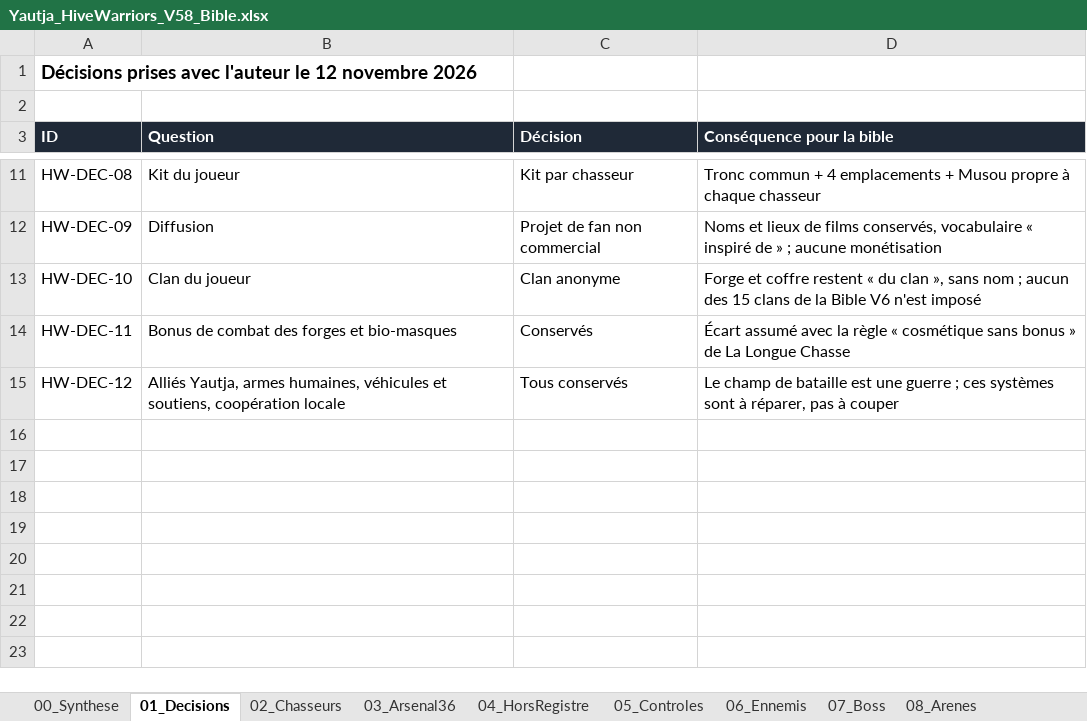
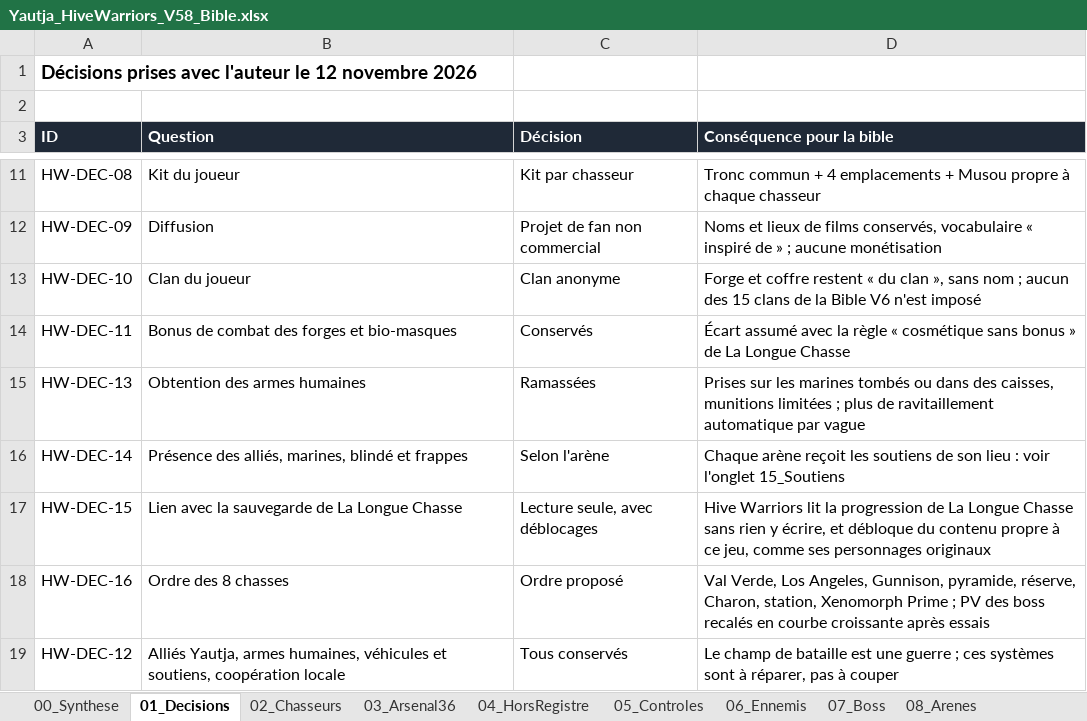
Before and after one commit to darknigthmare/Yautja-hive-warriors, an Excel workbook: design/Yautja_HiveWarriors_V58_Bible.xlsx, sheet 01_Decisions, drawn as a sheet; only a part is shown, gaps mark what is left out; values as stored, in another font and other column widths than the file's, no borders; the diff names each change by its address in the sheet, - before the commit and + after, or states it on an @@ line.

```diff
--- a/design/Yautja_HiveWarriors_V58_Bible.xlsx (sheet 01_Decisions)
+++ b/design/Yautja_HiveWarriors_V58_Bible.xlsx (sheet 01_Decisions)
+row 15: HW-DEC-13 | Obtention des armes humaines | Ramassées | Prises sur les marines tombés ou dans des caisses, munitions limitées ; plus de ravitaillement automatique par vague
+row 16: HW-DEC-14 | Présence des alliés, marines, blindé et frappes | Selon l'arène | Chaque arène reçoit les soutiens de son lieu : voir l'onglet 15_Soutiens
+row 17: HW-DEC-15 | Lien avec la sauvegarde de La Longue Chasse | Lecture seule, avec déblocages | Hive Warriors lit la progression de La Longue Chasse sans rien y écrire, et débloque du contenu propre à ce jeu, comme ses personnages originaux
+row 18: HW-DEC-16 | Ordre des 8 chasses | Ordre proposé | Val Verde, Los Angeles, Gunnison, pyramide, réserve, Charon, station, Xenomorph Prime ; PV des boss recalés en courbe croissante après essais
```
Also changed, not shown: sheet 13_Questions, sheet 04_HorsRegistre, other sheet tabs, 4 other files.
